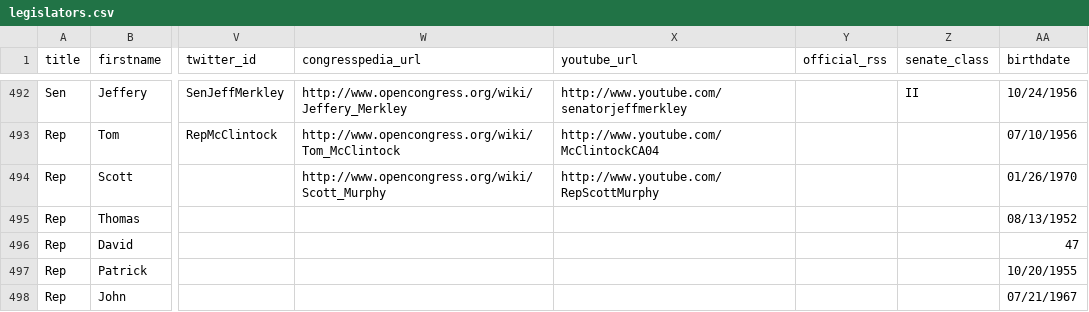
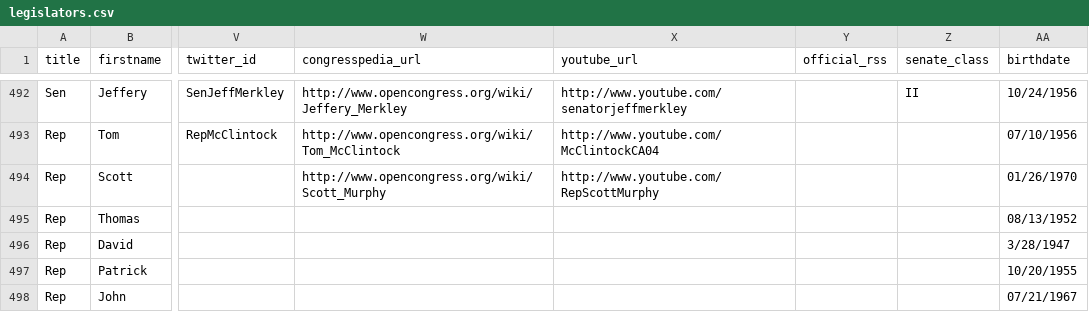
Before and after one commit to maco/apidata, a CSV file: legislators/legislators.csv, drawn as a sheet; only a part is shown, gaps mark what is left out; the diff names each change by its address in the sheet, - before the commit and + after, or states it on an @@ line.

Commit message:
fix Mckinley's bday

```diff
--- a/legislators/legislators.csv
+++ b/legislators/legislators.csv
-AA496 (birthdate): 47
+AA496 (birthdate): 3/28/1947
```
